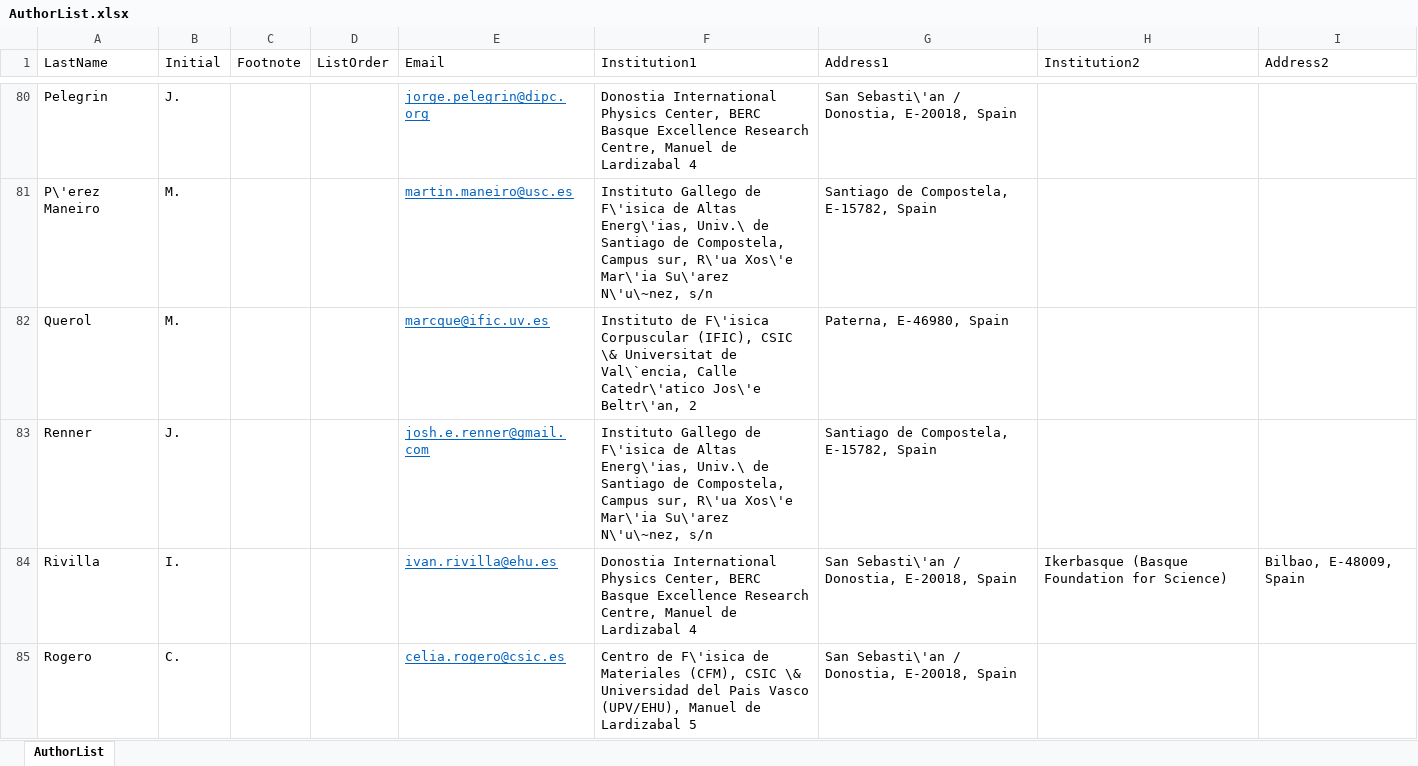
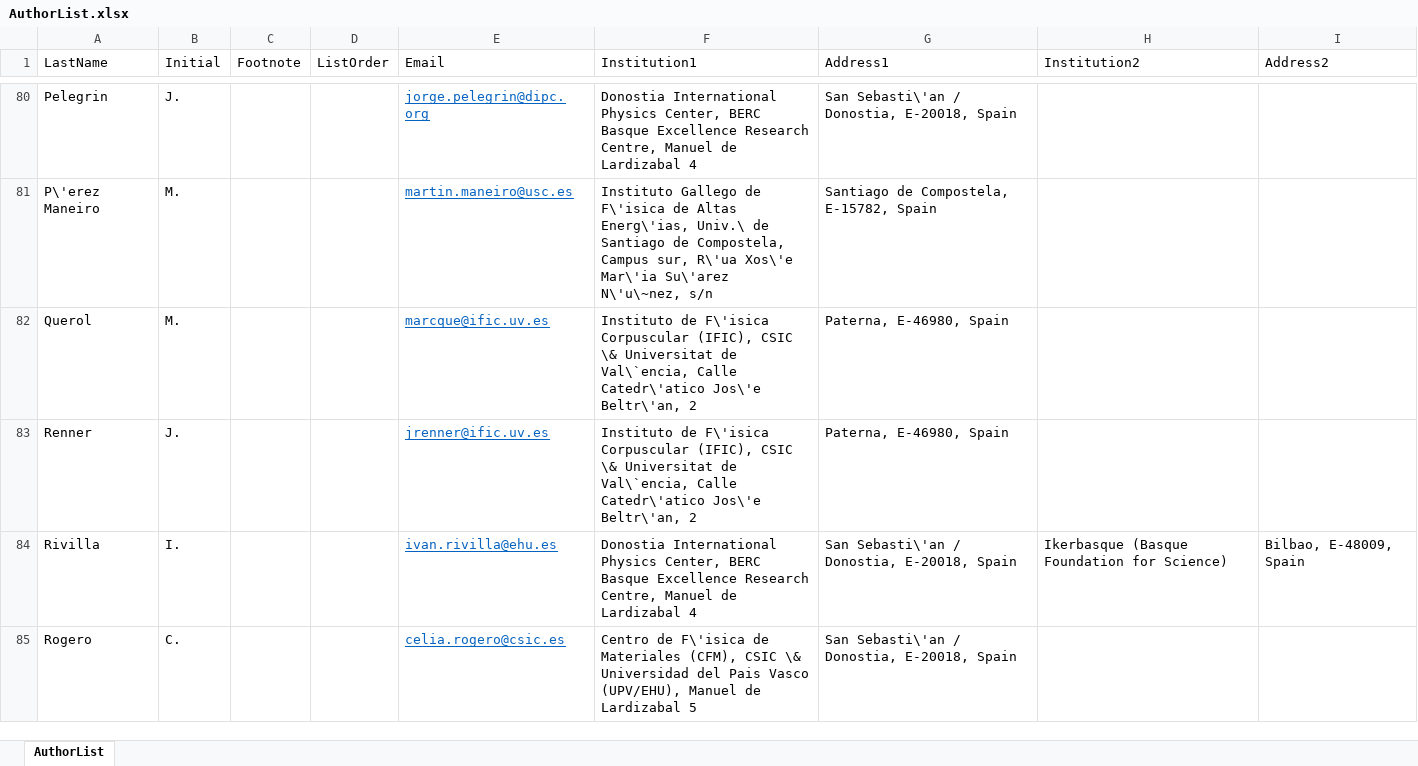
Before and after one commit to next-exp/NEXTAuthorList, an Excel workbook: AuthorList.xlsx, sheet AuthorList, drawn as a sheet; only a part is shown, gaps mark what is left out; values as stored, in another font and other column widths than the file's, no borders; the diff names each change by its address in the sheet, - before the commit and + after, or states it on an @@ line.

Commit message:
affiliation changed for Renner

```diff
--- a/AuthorList.xlsx (sheet AuthorList)
+++ b/AuthorList.xlsx (sheet AuthorList)
-E83 (Email): josh.e.renner@gmail.com
+E83 (Email): jrenner@ific.uv.es
-F83 (Institution1): Instituto Gallego de F\'isica de Altas Energ\'ias, Univ.\ de Santiago de Compostela, Campus sur, R\'ua Xos\'e Mar\'ia Su\'arez N\'u\~nez, s/n
+F83 (Institution1): Instituto de F\'isica Corpuscular (IFIC), CSIC \& Universitat de Val\`encia, Calle Catedr\'atico Jos\'e Beltr\'an, 2
-G83 (Address1): Santiago de Compostela, E-15782, Spain
+G83 (Address1): Paterna, E-46980, Spain
```
Also changed, not shown: 6 other files.
